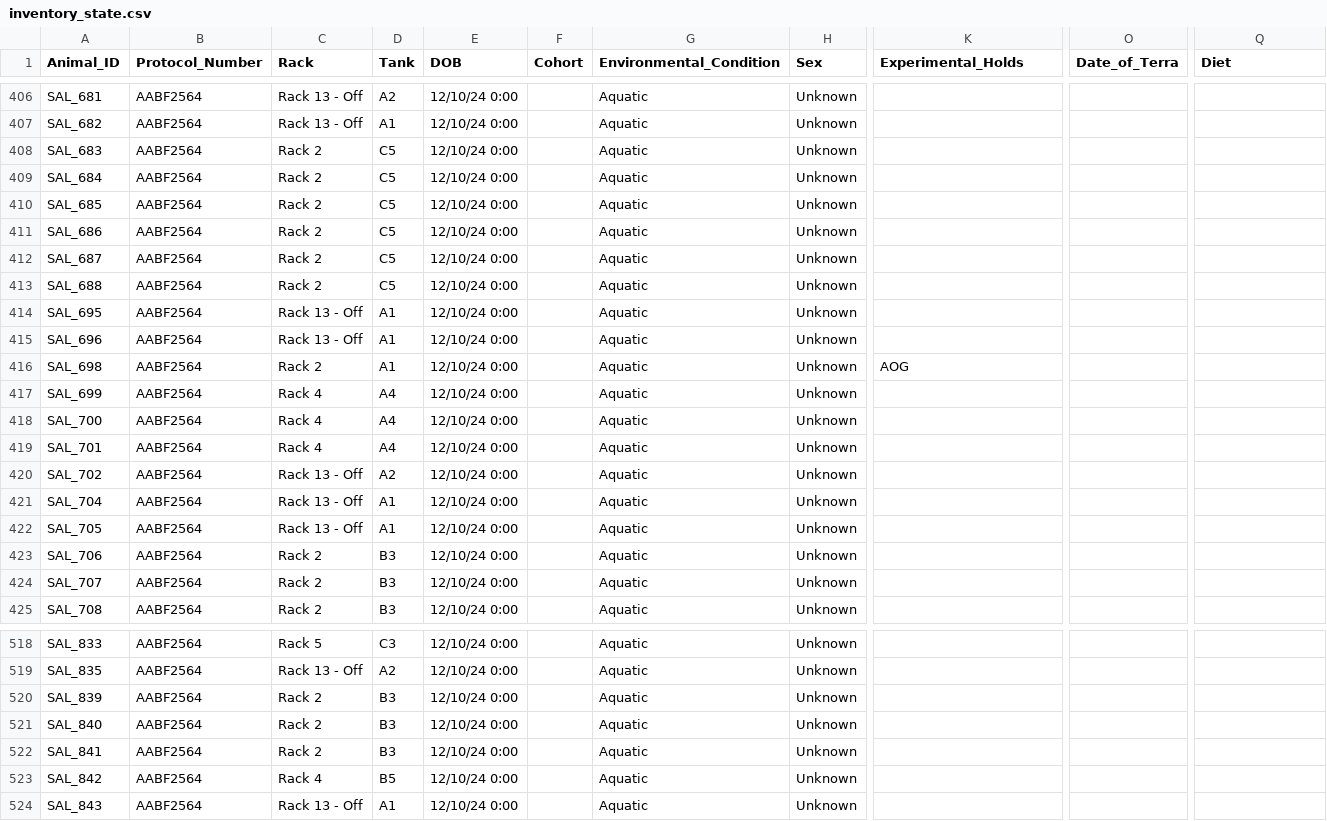
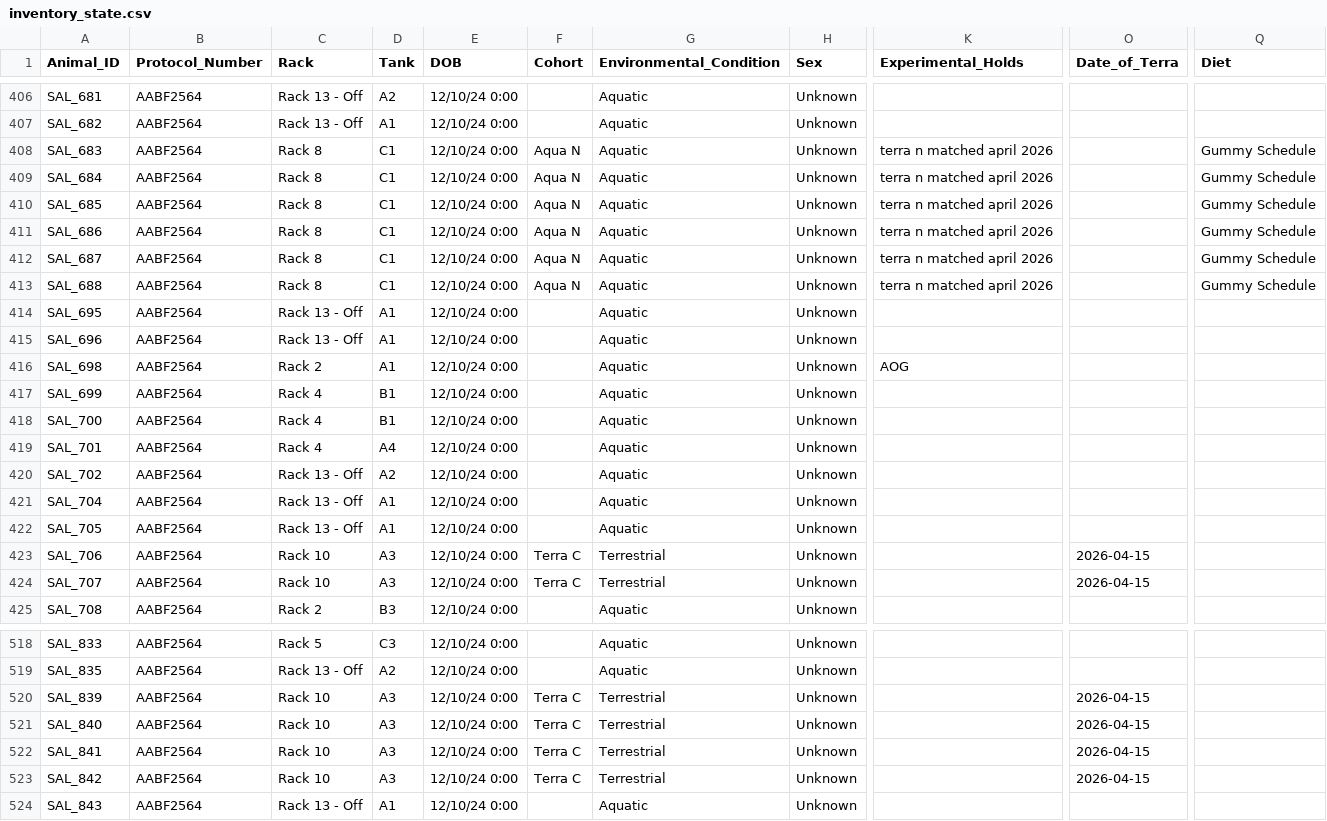
Before and after one commit to jamiewoych/pleuro-parser, a CSV file: inventory_state.csv, drawn as a sheet; only a part is shown, gaps mark what is left out; the diff names each change by its address in the sheet, - before the commit and + after, or states it on an @@ line.

Commit message:
📦 Update salamander inventory & logs

```diff
--- a/inventory_state.csv
+++ b/inventory_state.csv
-C408:C413 (Rack): Rack 2
+C408:C413 (Rack): Rack 8
-D408:D413 (Tank): C5
+D408:D413 (Tank): C1
-F408:F413 (Cohort): (empty)
+F408:F413 (Cohort): Aqua N
-K408:K413 (Experimental_Holds): (empty)
+K408:K413 (Experimental_Holds): terra n matched april 2026
-Q408:Q413 (Diet): (empty)
+Q408:Q413 (Diet): Gummy Schedule
-D417:D418 (Tank): A4
+D417:D418 (Tank): B1
-C423:C424 (Rack): Rack 2
+C423:C424 (Rack): Rack 10
-D423:D424 (Tank): B3
+D423:D424 (Tank): A3
-F423:F424 (Cohort): (empty)
+F423:F424 (Cohort): Terra C
-G423:G424 (Environmental_Condition): Aquatic
+G423:G424 (Environmental_Condition): Terrestrial
-O423:O424 (Date_of_Terra): (empty)
+O423:O424 (Date_of_Terra): 2026-04-15
-C520:C522 (Rack): Rack 2
+C520:C522 (Rack): Rack 10
-D520:D522 (Tank): B3
+D520:D522 (Tank): A3
-F520:F523 (Cohort): (empty)
+F520:F523 (Cohort): Terra C
-G520:G523 (Environmental_Condition): Aquatic
+G520:G523 (Environmental_Condition): Terrestrial
-O520:O523 (Date_of_Terra): (empty)
+O520:O523 (Date_of_Terra): 2026-04-15
-C523 (Rack): Rack 4
+C523 (Rack): Rack 10
-D523 (Tank): B5
+D523 (Tank): A3
```
Also changed, not shown: 1 other file.
